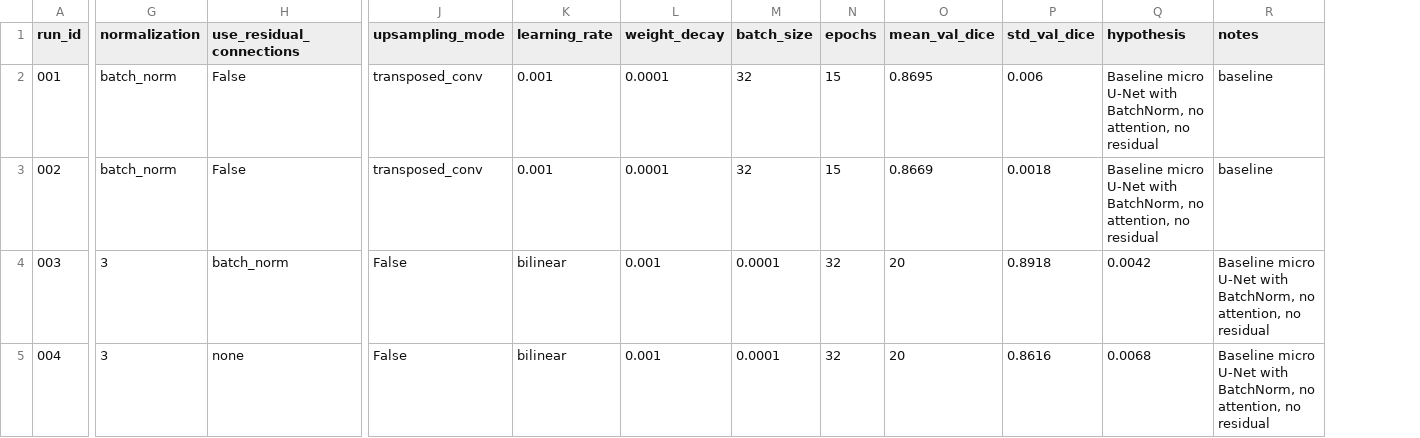
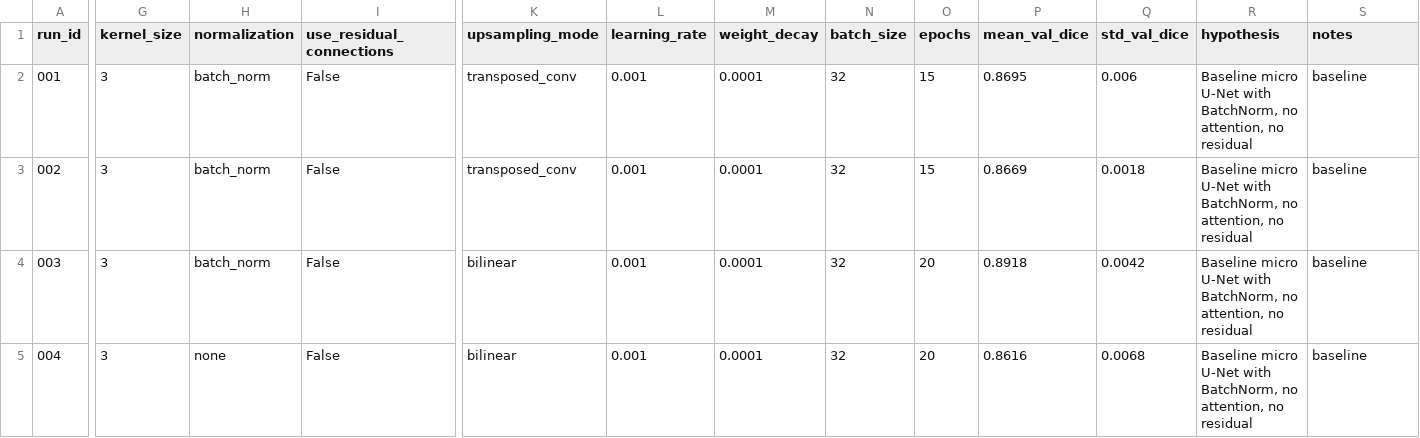
Before and after one commit to bhavankumar2911/microunet, a CSV file: experiments/experiments1.csv, drawn as a sheet; only a part is shown, gaps mark what is left out; addresses are those after the commit; the diff covers the shown part only; the diff names each change by its address in the sheet, - before the commit and + after, or states it on an @@ line.

Commit message:
exp csv header fix

```diff
--- a/experiments/experiments1.csv
+++ b/experiments/experiments1.csv
+column G (kernel_size), rows 2-5: all 3
-H4 (normalization): 3
+H4 (normalization): batch_norm
-I4 (use_residual_connections): batch_norm
+I4 (use_residual_connections): False
-K4:K5 (upsampling_mode): False
+K4:K5 (upsampling_mode): bilinear
-L4:L5 (learning_rate): bilinear
+L4:L5 (learning_rate): 0.001
-M4:M5 (weight_decay): 0.001
+M4:M5 (weight_decay): 0.0001
-N4:N5 (batch_size): 0.0001
+N4:N5 (batch_size): 32
-O4:O5 (epochs): 32
+O4:O5 (epochs): 20
-P4 (mean_val_dice): 20
+P4 (mean_val_dice): 0.8918
-Q4 (std_val_dice): 0.8918
+Q4 (std_val_dice): 0.0042
-R4 (hypothesis): 0.0042
+R4 (hypothesis): Baseline micro U-Net with BatchNorm, no attention, no residual
-S4:S5 (notes): Baseline micro U-Net with BatchNorm, no attention, no residual
+S4:S5 (notes): baseline
-H5 (normalization): 3
+H5 (normalization): none
-I5 (use_residual_connections): none
+I5 (use_residual_connections): False
-P5 (mean_val_dice): 20
+P5 (mean_val_dice): 0.8616
-Q5 (std_val_dice): 0.8616
+Q5 (std_val_dice): 0.0068
-R5 (hypothesis): 0.0068
+R5 (hypothesis): Baseline micro U-Net with BatchNorm, no attention, no residual
```
Also changed, not shown: 2 edited cells elsewhere in this file.
